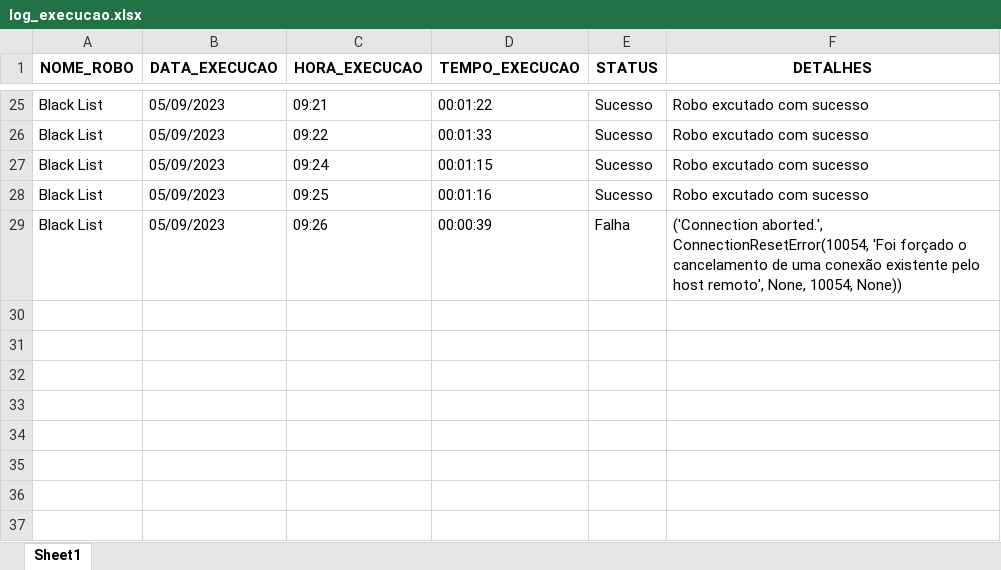
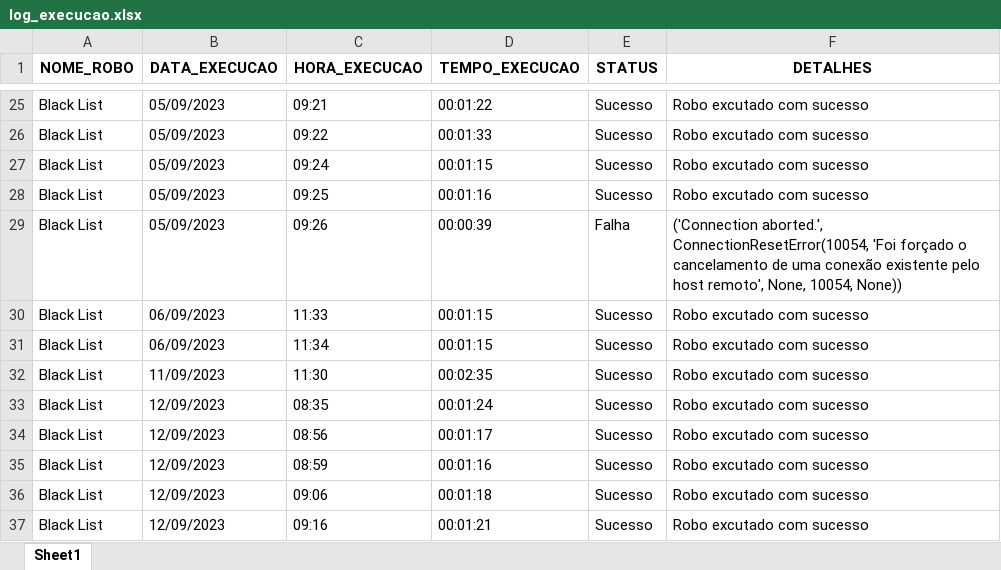
Before and after one commit to Lima-49/abreu_network_robot, an Excel workbook: database/log_execucao.xlsx, sheet Sheet1, drawn as a sheet; only a part is shown, gaps mark what is left out; values as stored, in another font and other column widths than the file's, no borders; the diff names each change by its address in the sheet, - before the commit and + after, or states it on an @@ line.

```diff
--- a/database/log_execucao.xlsx (sheet Sheet1)
+++ b/database/log_execucao.xlsx (sheet Sheet1)
+row 30: Black List | 06/09/2023 | 11:33 | 00:01:15 | Sucesso | Robo excutado com sucesso
+row 31: Black List | 06/09/2023 | 11:34 | 00:01:15 | Sucesso | Robo excutado com sucesso
+row 32: Black List | 11/09/2023 | 11:30 | 00:02:35 | Sucesso | Robo excutado com sucesso
+row 33: Black List | 12/09/2023 | 08:35 | 00:01:24 | Sucesso | Robo excutado com sucesso
+row 34: Black List | 12/09/2023 | 08:56 | 00:01:17 | Sucesso | Robo excutado com sucesso
+row 35: Black List | 12/09/2023 | 08:59 | 00:01:16 | Sucesso | Robo excutado com sucesso
+row 36: Black List | 12/09/2023 | 09:06 | 00:01:18 | Sucesso | Robo excutado com sucesso
+row 37: Black List | 12/09/2023 | 09:16 | 00:01:21 | Sucesso | Robo excutado com sucesso
```
Also changed, not shown: database/config_execucao.xlsx, 10 other files.
